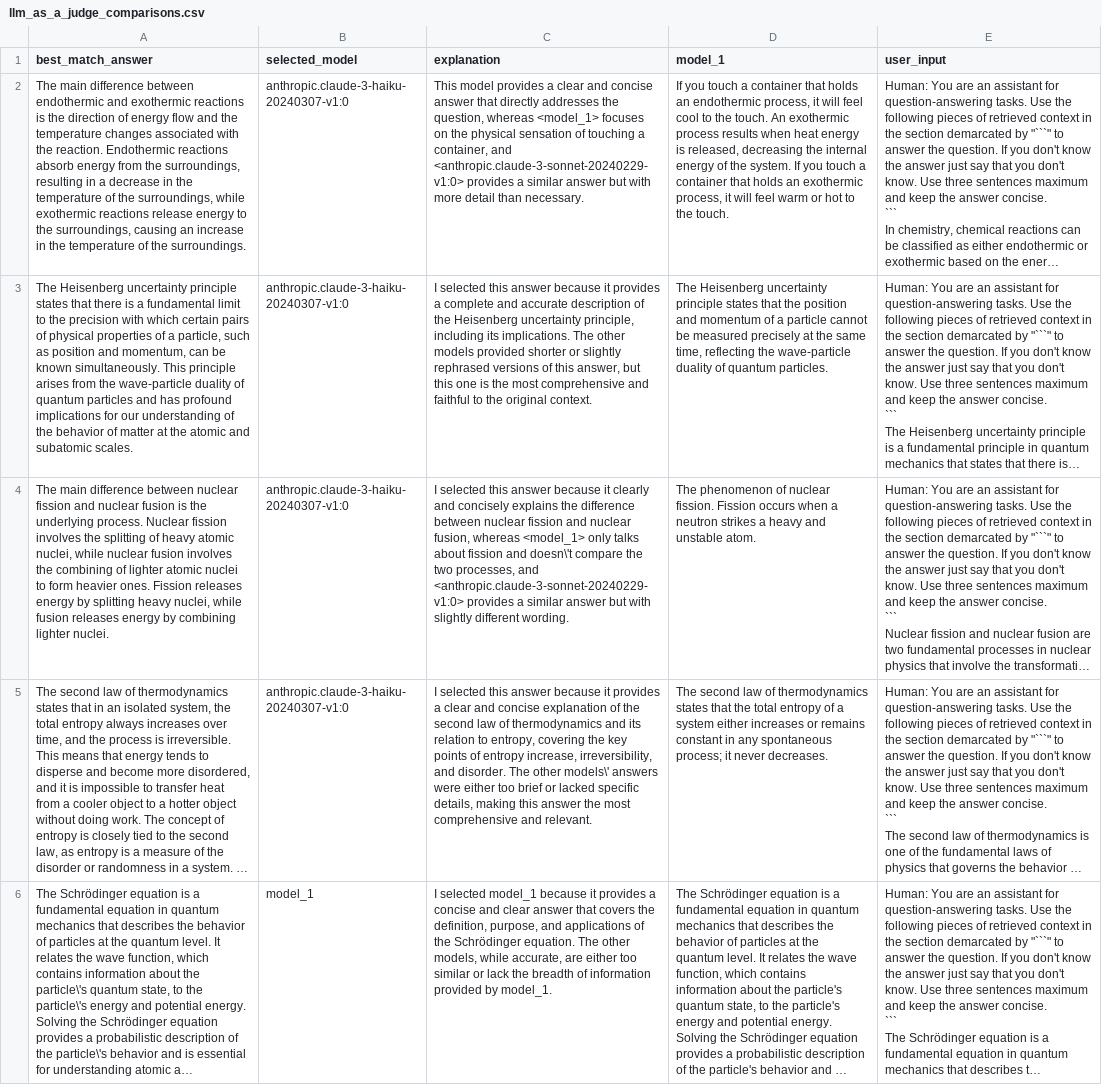
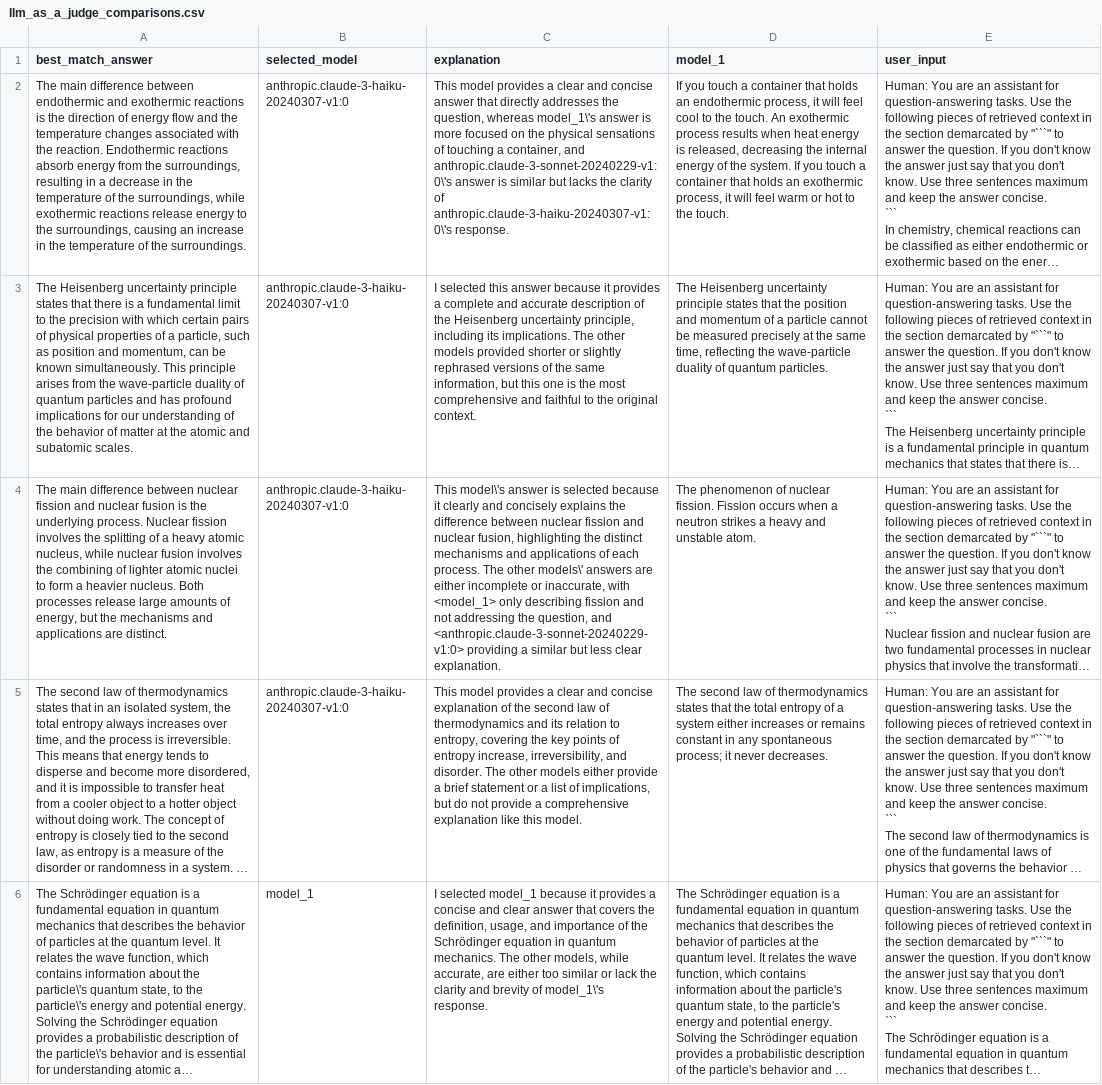
Before and after one commit to aws-samples/amazon-bedrock-samples, a CSV file: model-evals/llm_as_a_judge/metrics/llm_as_a_judge_comparisons.csv, drawn as a sheet; only a part is shown; long unchanged cells end in …; the diff covers the shown part only; the diff names each change by its address in the sheet, - before the commit and + after, or states it on an @@ line.

```diff
--- a/model-evals/llm_as_a_judge/metrics/llm_as_a_judge_comparisons.csv
+++ b/model-evals/llm_as_a_judge/metrics/llm_as_a_judge_comparisons.csv
-C2 (explanation): …question, whereas <model_1> focuses on the physical sensation of touching a container, and <anthropic.claude-3-sonnet-20240229-v1:0> provides a similar answer but with more detail than necessary.
+C2 (explanation): …question, whereas model_1\'s answer is more focused on the physical sensations of touching a container, and anthropic.claude-3-sonnet-20240229-v1:0\'s answer is similar but lacks the clarity of anthropic.claude-3-haiku-20240307-v1:0\'s response.
-C3 (explanation): …versions of this answer, but this…
+C3 (explanation): …versions of the same information, but this…
-A4 (best_match_answer): …splitting of heavy atomic nuclei, while nuclear fusion involves the combining of lighter atomic nuclei to form heavier ones. Fission releases energy by splitting heavy nuclei, while fusion releases energy by combining lighter nuclei.
+A4 (best_match_answer): …splitting of a heavy atomic nucleus, while nuclear fusion involves the combining of lighter atomic nuclei to form a heavier nucleus. Both processes release large amounts of energy, but the mechanisms and applications are distinct.
-C4 (explanation): I selected this answer because it clearly and concisely explains the difference between nuclear fission and nuclear fusion, whereas <model_1> only talks about fission and doesn\'t compare the two processes, and <anthropic.claude-3-sonnet-20240229-v1:0> provides a similar answer but with slightly different wording.
+C4 (explanation): This model\'s answer is selected because it clearly and concisely explains the difference between nuclear fission and nuclear fusion, highlighting the distinct mechanisms and applications of each process. The other models\' answers are either incomplete or inaccurate, with <model_1> only describing fission and not addressing the question, and <anthropic.claude-3-sonnet-20240229-v1:0> providing a similar but less clear explanation.
-C5 (explanation): I selected this answer because it provides a clear and concise explanation of the second law of thermodynamics and its relation to entropy, covering the key points of entropy increase, irreversibility, and disorder. The other models\' answers were either too brief or lacked specific details, making this answer the most comprehensive and relevant.
+C5 (explanation): This model provides a clear and concise explanation of the second law of thermodynamics and its relation to entropy, covering the key points of entropy increase, irreversibility, and disorder. The other models either provide a brief statement or a list of implications, but do not provide a comprehensive explanation like this model.
-C6 (explanation): …the definition, purpose, and applications of the Schrödinger equation. The other models, while accurate, are either too similar or lack the breadth of information provided by model_1.
+C6 (explanation): …the definition, usage, and importance of the Schrödinger equation in quantum mechanics. The other models, while accurate, are either too similar or lack the clarity and brevity of model_1\'s response.
```
Also changed, not shown: 8 edited cells elsewhere in this file, model-evals/llm_as_a_judge/data/all_results.csv, model-evals/llm_as_a_judge/data/processed_eval_prompts.csv, 21 other files.
